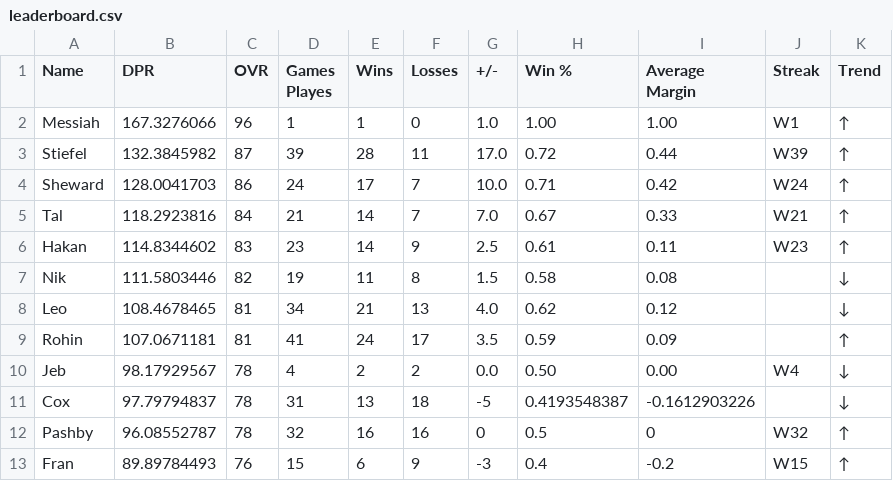
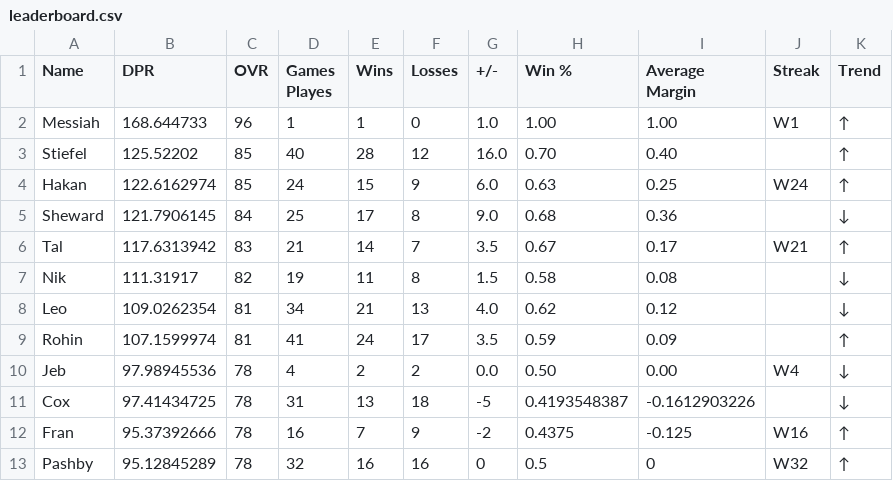
Before and after one commit to adamstiefel06/dpong-leaderboard, a CSV file: leaderboard.csv, drawn as a sheet; only a part is shown; the diff covers the shown part only.

```diff
--- a/leaderboard.csv
+++ b/leaderboard.csv
@@ -1,13 +1,13 @@
 Name,DPR,OVR,Games Playes,Wins,Losses,+/-,Win %,Average Margin,Streak,Trend
-Messiah,167.3276066,96,1,1,0,1.0,1.00,1.00,W1,↑
-Stiefel,132.3845982,87,39,28,11,17.0,0.72,0.44,W39,↑
-Sheward,128.0041703,86,24,17,7,10.0,0.71,0.42,W24,↑
-Tal,118.2923816,84,21,14,7,7.0,0.67,0.33,W21,↑
-Hakan,114.8344602,83,23,14,9,2.5,0.61,0.11,W23,↑
-Nik,111.5803446,82,19,11,8,1.5,0.58,0.08,,↓
-Leo,108.4678465,81,34,21,13,4.0,0.62,0.12,,↓
-Rohin,107.0671181,81,41,24,17,3.5,0.59,0.09,,↑
-Jeb,98.17929567,78,4,2,2,0.0,0.50,0.00,W4,↓
-Cox,97.79794837,78,31,13,18,-5,0.4193548387,-0.1612903226,,↓
-Pashby,96.08552787,78,32,16,16,0,0.5,0,W32,↑
-Fran,89.89784493,76,15,6,9,-3,0.4,-0.2,W15,↑
+Messiah,168.644733,96,1,1,0,1.0,1.00,1.00,W1,↑
+Stiefel,125.52202,85,40,28,12,16.0,0.70,0.40,,↑
+Hakan,122.6162974,85,24,15,9,6.0,0.63,0.25,W24,↑
+Sheward,121.7906145,84,25,17,8,9.0,0.68,0.36,,↓
+Tal,117.6313942,83,21,14,7,3.5,0.67,0.17,W21,↑
+Nik,111.31917,82,19,11,8,1.5,0.58,0.08,,↓
+Leo,109.0262354,81,34,21,13,4.0,0.62,0.12,,↓
+Rohin,107.1599974,81,41,24,17,3.5,0.59,0.09,,↑
+Jeb,97.98945536,78,4,2,2,0.0,0.50,0.00,W4,↓
+Cox,97.41434725,78,31,13,18,-5,0.4193548387,-0.1612903226,,↓
+Fran,95.37392666,78,16,7,9,-2,0.4375,-0.125,W16,↑
+Pashby,95.12845289,78,32,16,16,0,0.5,0,W32,↑
```
Also changed, not shown: 10 edited cells elsewhere in this file.
